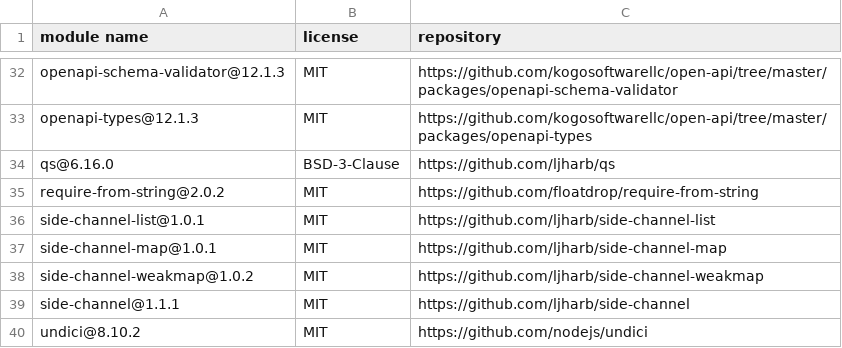
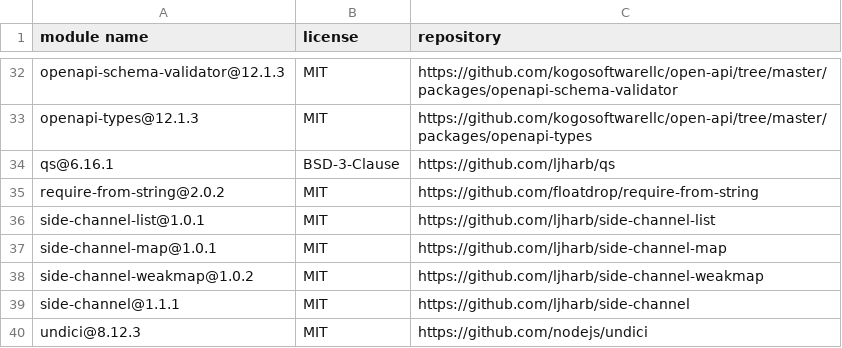
Before and after one commit to openapistack/openapi-backend, a CSV file: sbom/licenses-production.csv, drawn as a sheet; only a part is shown, gaps mark what is left out.

```diff
--- a/sbom/licenses-production.csv
+++ b/sbom/licenses-production.csv
@@ -33,3 +33,3 @@
 "openapi-types@12.1.3","MIT","https://github.com/kogosoftwarellc/open-api/tree/master/packages/openapi-types"
-"qs@6.16.0","BSD-3-Clause","https://github.com/ljharb/qs"
+"qs@6.16.1","BSD-3-Clause","https://github.com/ljharb/qs"
 "require-from-string@2.0.2","MIT","https://github.com/floatdrop/require-from-string"
@@ -39,2 +39,2 @@
 "side-channel@1.1.1","MIT","https://github.com/ljharb/side-channel"
-"undici@8.10.2","MIT","https://github.com/nodejs/undici"
+"undici@8.12.3","MIT","https://github.com/nodejs/undici"
```
Also changed, not shown: sbom/licenses-all.csv, 3 other files.
